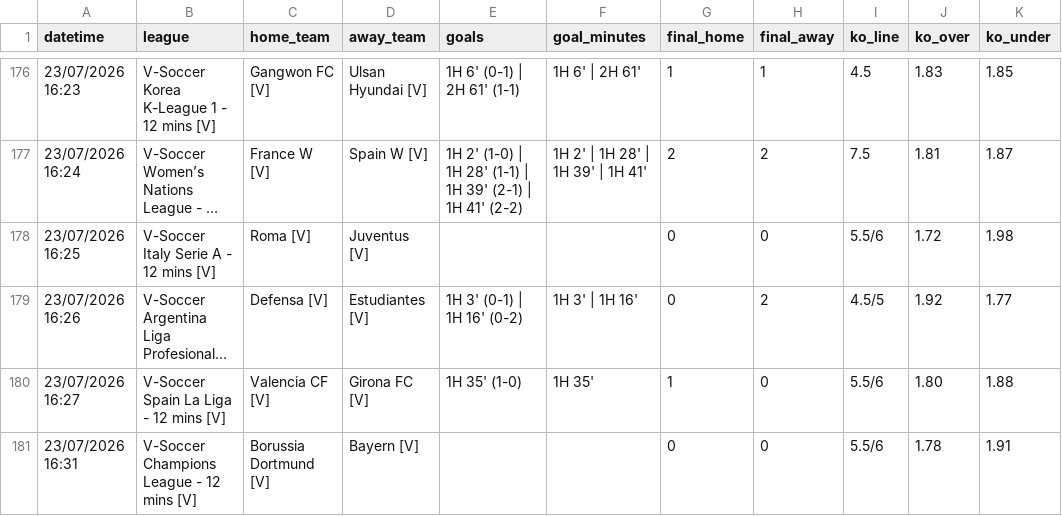
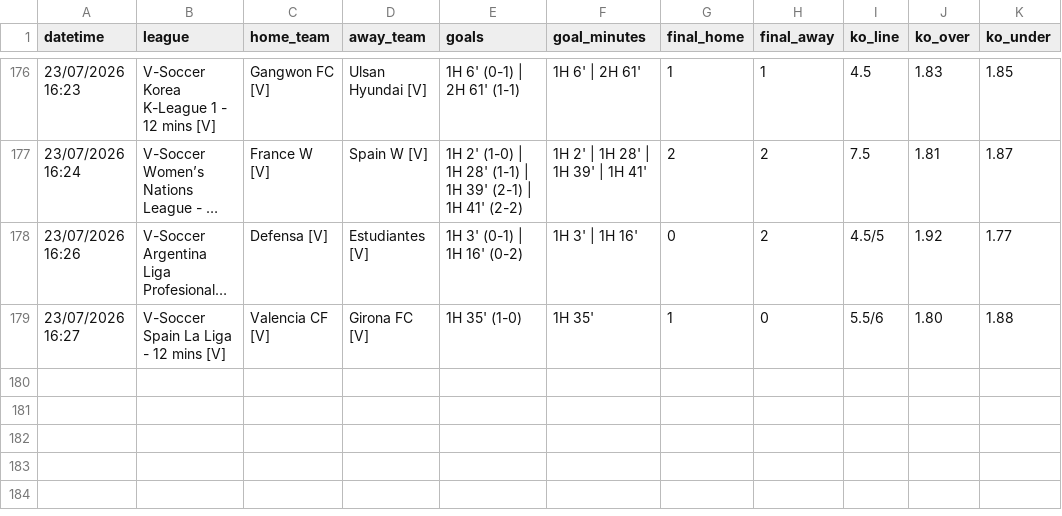
Before and after one commit to aditiawjy/lebihsabar, a CSV file: goal_log_vsoccer.csv, drawn as a sheet; only a part is shown, gaps mark what is left out; long unchanged cells end in …; the diff names each change by its address in the sheet, - before the commit and + after, or states it on an @@ line.

```diff
--- a/goal_log_vsoccer.csv
+++ b/goal_log_vsoccer.csv
-row 178: 23/07/2026 16:25 | V-Soccer Italy Serie A - 12 mins [V] | Roma [V] | Juventus [V] |  |  | 0 | 0 | 5.5/6 | 1.72 | 1.98
-row 181: 23/07/2026 16:31 | V-Soccer Champions League - 12 mins [V] | Borussia Dortmund [V] | Bayern [V] |  |  | 0 | 0 | 5.5/6 | 1.78 | 1.91
```
Also changed, not shown: goal_log12.csv, goal_log5.csv, 3 other files.
